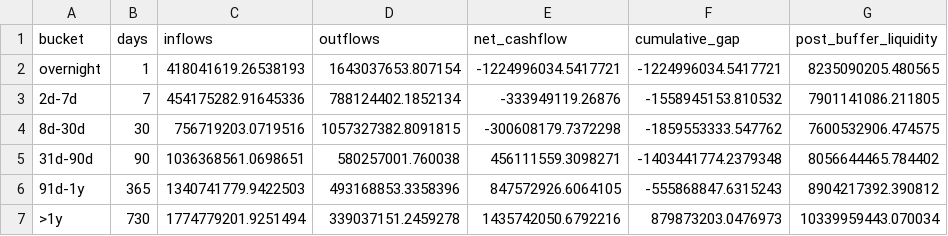
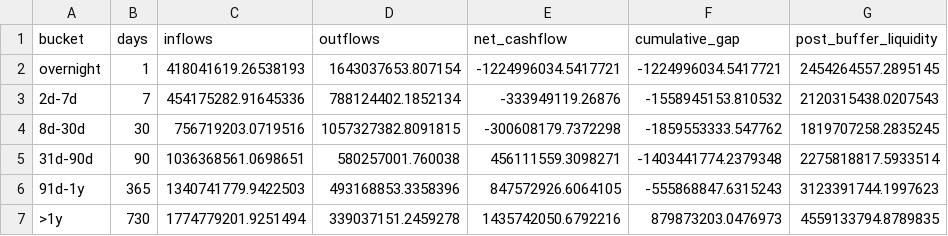
Before and after one commit to Prasanna-K-123/liquidity-risk-ilaap-recovery, a CSV file: outputs/base_cashflow_ladder.csv, drawn as a sheet.

```diff
--- a/outputs/base_cashflow_ladder.csv
+++ b/outputs/base_cashflow_ladder.csv
@@ -1,7 +1,7 @@
 bucket,days,inflows,outflows,net_cashflow,cumulative_gap,post_buffer_liquidity
-overnight,1,418041619.26538193,1643037653.807154,-1224996034.5417721,-1224996034.5417721,8235090205.480565
-2d-7d,7,454175282.91645336,788124402.1852134,-333949119.26876,-1558945153.810532,7901141086.211805
-8d-30d,30,756719203.0719516,1057327382.8091815,-300608179.7372298,-1859553333.547762,7600532906.474575
-31d-90d,90,1036368561.0698651,580257001.760038,456111559.3098271,-1403441774.2379348,8056644465.784402
-91d-1y,365,1340741779.9422503,493168853.3358396,847572926.6064105,-555868847.6315243,8904217392.390812
->1y,730,1774779201.9251494,339037151.2459278,1435742050.6792216,879873203.0476973,10339959443.070034
+overnight,1,418041619.26538193,1643037653.807154,-1224996034.5417721,-1224996034.5417721,2454264557.2895145
+2d-7d,7,454175282.91645336,788124402.1852134,-333949119.26876,-1558945153.810532,2120315438.0207543
+8d-30d,30,756719203.0719516,1057327382.8091815,-300608179.7372298,-1859553333.547762,1819707258.2835245
+31d-90d,90,1036368561.0698651,580257001.760038,456111559.3098271,-1403441774.2379348,2275818817.5933514
+91d-1y,365,1340741779.9422503,493168853.3358396,847572926.6064105,-555868847.6315243,3123391744.1997623
+>1y,730,1774779201.9251494,339037151.2459278,1435742050.6792216,879873203.0476973,4559133794.8789835
```
Also changed, not shown: outputs/early_warning_indicators.csv, outputs/limit_monitoring.csv, 7 other files.
